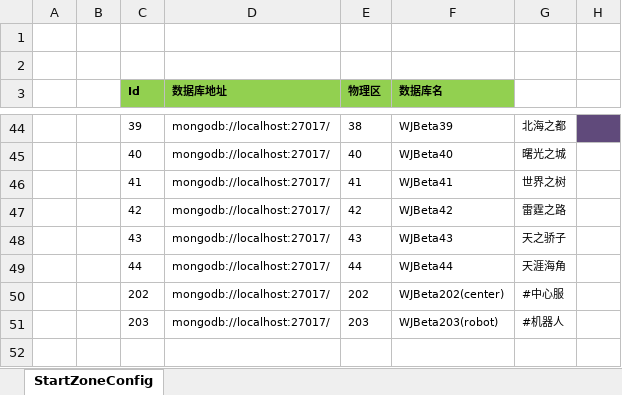
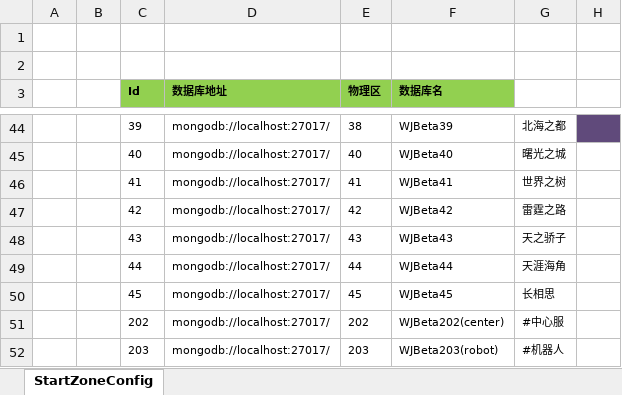
Before and after one commit to csyinghuochong/weijing, an Excel workbook: Excel/StartConfig/Beta/StartZoneConfig@s.xlsx, sheet StartZoneConfig, drawn as a sheet; only a part is shown, gaps mark what is left out; values as stored, in another font and other column widths than the file's, no borders; the diff names each change by its address in the sheet, - before the commit and + after, or states it on an @@ line.

```diff
--- a/Excel/StartConfig/Beta/StartZoneConfig@s.xlsx (sheet StartZoneConfig)
+++ b/Excel/StartConfig/Beta/StartZoneConfig@s.xlsx (sheet StartZoneConfig)
+row 50:  |  | 45 | mongodb://localhost:27017/ | 45 | WJBeta45 | 长相思
```
Also changed, not shown: Excel/FuntionConfig.xlsx, Excel/StartConfig/Beta/StartSceneConfig@s.xlsx, 14 other files.
